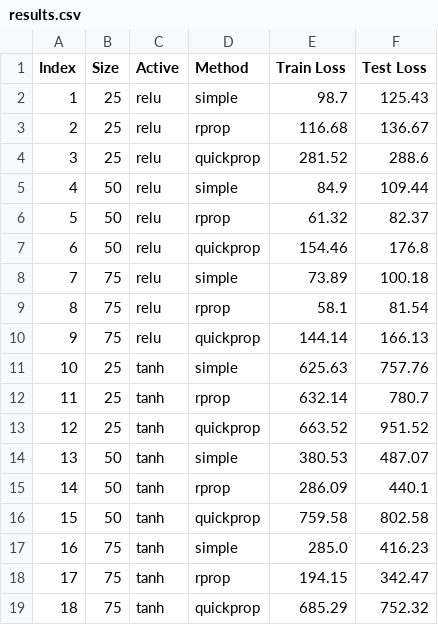
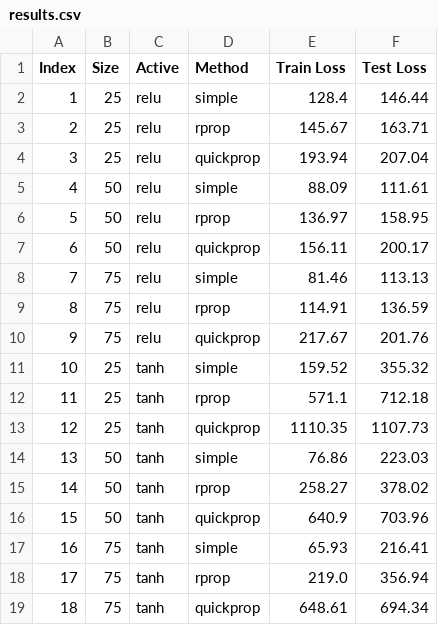
Before and after one commit to sayarghoshroy/Optimization_and_Learning, a CSV file: results.csv, drawn as a sheet.

Commit message:
Adding New Results

```diff
--- a/results.csv
+++ b/results.csv
@@ -1,19 +1,19 @@
 Index,Size,Active,Method,Train Loss,Test Loss
-1,25,relu,simple,98.7,125.43
-2,25,relu,rprop,116.68,136.67
-3,25,relu,quickprop,281.52,288.6
-4,50,relu,simple,84.9,109.44
-5,50,relu,rprop,61.32,82.37
-6,50,relu,quickprop,154.46,176.8
-7,75,relu,simple,73.89,100.18
-8,75,relu,rprop,58.1,81.54
-9,75,relu,quickprop,144.14,166.13
-10,25,tanh,simple,625.63,757.76
-11,25,tanh,rprop,632.14,780.7
-12,25,tanh,quickprop,663.52,951.52
-13,50,tanh,simple,380.53,487.07
-14,50,tanh,rprop,286.09,440.1
-15,50,tanh,quickprop,759.58,802.58
-16,75,tanh,simple,285.0,416.23
-17,75,tanh,rprop,194.15,342.47
-18,75,tanh,quickprop,685.29,752.32
+1,25,relu,simple,128.4,146.44
+2,25,relu,rprop,145.67,163.71
+3,25,relu,quickprop,193.94,207.04
+4,50,relu,simple,88.09,111.61
+5,50,relu,rprop,136.97,158.95
+6,50,relu,quickprop,156.11,200.17
+7,75,relu,simple,81.46,113.13
+8,75,relu,rprop,114.91,136.59
+9,75,relu,quickprop,217.67,201.76
+10,25,tanh,simple,159.52,355.32
+11,25,tanh,rprop,571.1,712.18
+12,25,tanh,quickprop,1110.35,1107.73
+13,50,tanh,simple,76.86,223.03
+14,50,tanh,rprop,258.27,378.02
+15,50,tanh,quickprop,640.9,703.96
+16,75,tanh,simple,65.93,216.41
+17,75,tanh,rprop,219.0,356.94
+18,75,tanh,quickprop,648.61,694.34
```
Also changed, not shown: 1 other file.
